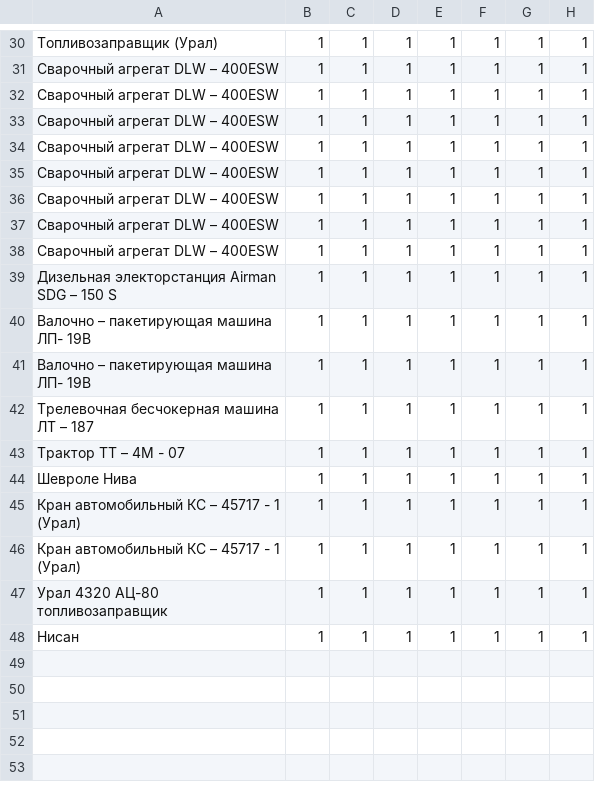
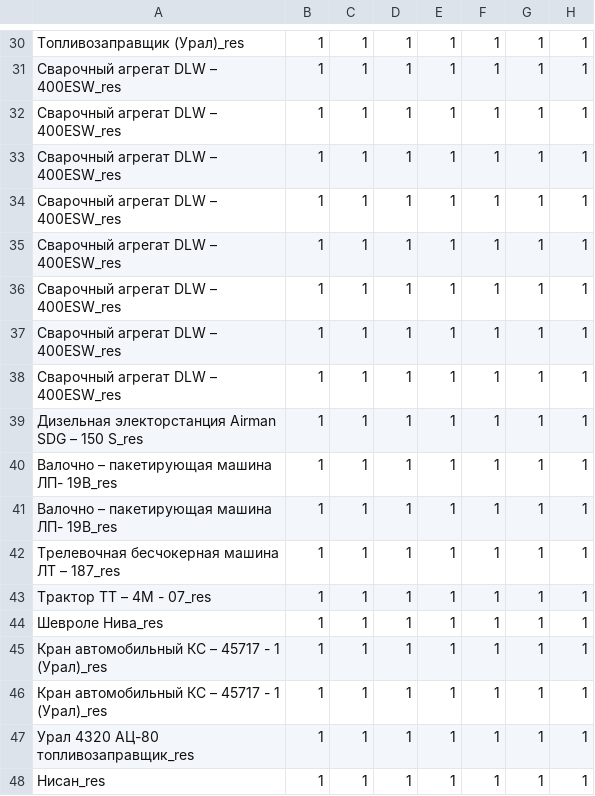
Before and after one commit to DanBasilaev/NSS, a CSV file: res.csv, drawn as a sheet; only a part is shown, gaps mark what is left out; the diff covers the shown part only; the diff names each change by its address in the sheet, - before the commit and + after, or states it on an @@ line.

```diff
--- a/res.csv
+++ b/res.csv
-A30: Топливозаправщик (Урал)
+A30: Топливозаправщик (Урал)_res
-A31:A38: Сварочный агрегат DLW – 400ESW
+A31:A38: Сварочный агрегат DLW – 400ESW_res
-A39: Дизельная электорстанция Airman SDG – 150 S
+A39: Дизельная электорстанция Airman SDG – 150 S_res
-A40:A41: Валочно – пакетирующая машина ЛП- 19В
+A40:A41: Валочно – пакетирующая машина ЛП- 19В_res
-A42: Трелевочная бесчокерная машина ЛТ – 187
+A42: Трелевочная бесчокерная машина ЛТ – 187_res
-A43: Трактор ТТ – 4М - 07
+A43: Трактор ТТ – 4М - 07_res
-A44: Шевроле Нива
+A44: Шевроле Нива_res
-A45:A46: Кран автомобильный КС – 45717 - 1 (Урал)
+A45:A46: Кран автомобильный КС – 45717 - 1 (Урал)_res
-A47: Урал 4320 АЦ-80 топливозаправщик
+A47: Урал 4320 АЦ-80 топливозаправщик_res
-A48: Нисан
+A48: Нисан_res
```
Also changed, not shown: 28 edited cells elsewhere in this file, 1 other file.
